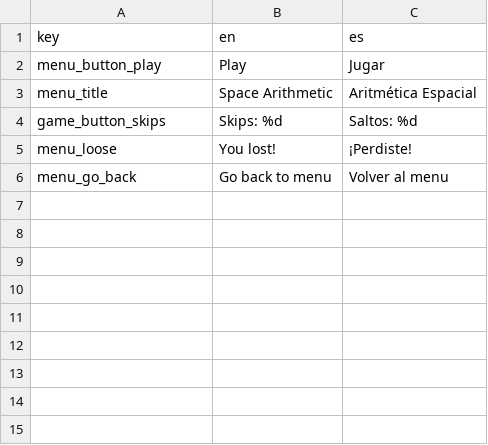
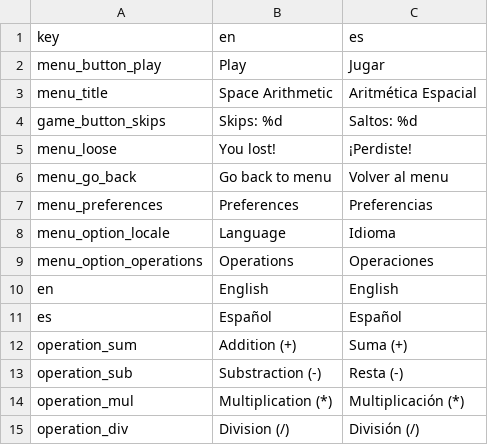
Before and after one commit to SalticHash/SpaceArithmetic, a CSV file: Translations/translate.csv, drawn as a sheet; the diff names each change by its address in the sheet, - before the commit and + after, or states it on an @@ line.

Commit message:
Added language and operation preferences
(Operation preferences are not implemented in gameplay yet)

```diff
--- a/Translations/translate.csv
+++ b/Translations/translate.csv
+row 7: menu_preferences | Preferences | Preferencias
+row 8: menu_option_locale | Language | Idioma
+row 9: menu_option_operations | Operations | Operaciones
+row 10: en | English | English
+row 11: es | Español | Español
+row 12: operation_sum | Addition (+) | Suma (+)
+row 13: operation_sub | Substraction (-) | Resta (-)
+row 14: operation_mul | Multiplication (*) | Multiplicación (*)
+row 15: operation_div | Division (/) | División (/)
```
Also changed, not shown: 10 other files.
